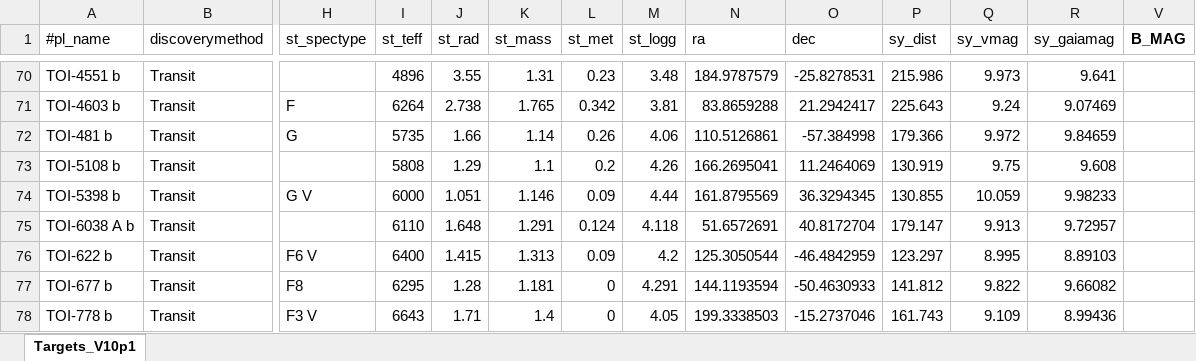
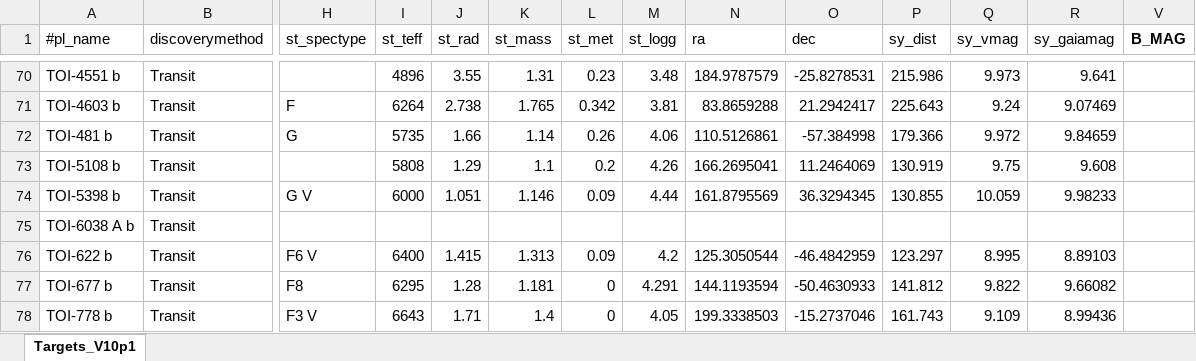
Before and after one commit to atanzer84-sys/Cadence-simulator, an Excel workbook: input/Targets_V10p1.xlsx, sheet Targets_V10p1, drawn as a sheet; only a part is shown, gaps mark what is left out; values as stored, in another font and other column widths than the file's, no borders; the diff names each change by its address in the sheet, - before the commit and + after, or states it on an @@ line.

```diff
--- a/input/Targets_V10p1.xlsx (sheet Targets_V10p1)
+++ b/input/Targets_V10p1.xlsx (sheet Targets_V10p1)
-I75 (st_teff): 6110
+I75 (st_teff): (empty)
-J75 (st_rad): 1.648
+J75 (st_rad): (empty)
-K75 (st_mass): 1.291
+K75 (st_mass): (empty)
-L75 (st_met): 0.124
+L75 (st_met): (empty)
-M75 (st_logg): 4.118
+M75 (st_logg): (empty)
-N75 (ra): 51.6572691
+N75 (ra): (empty)
-O75 (dec): 40.8172704
+O75 (dec): (empty)
-P75 (sy_dist): 179.147
+P75 (sy_dist): (empty)
-Q75 (sy_vmag): 9.913
+Q75 (sy_vmag): (empty)
-R75 (sy_gaiamag): 9.72957
+R75 (sy_gaiamag): (empty)
```
Also changed, not shown: 12 other files.
